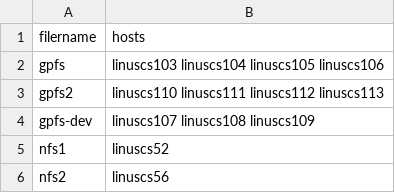
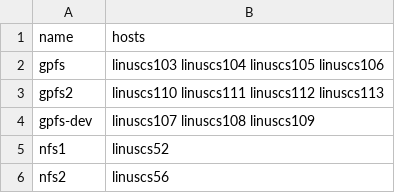
Before and after one commit to kindjal/sdm, a CSV file: sdm-disk/t/filer-inventory.csv, drawn as a sheet; only a part is shown.

```diff
--- a/sdm-disk/t/filer-inventory.csv
+++ b/sdm-disk/t/filer-inventory.csv
@@ -1,2 +1,2 @@
-filername,hosts
+name,hosts
 gpfs, linuscs103 linuscs104 linuscs105 linuscs106
```
Also changed, not shown: 3 other files.
